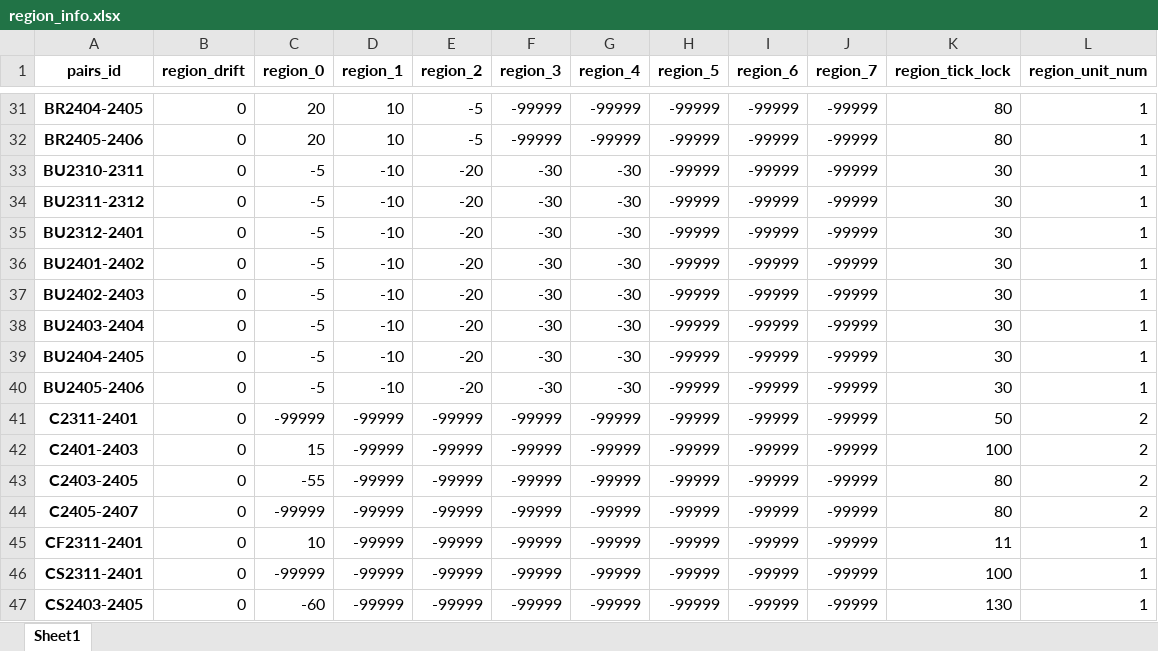
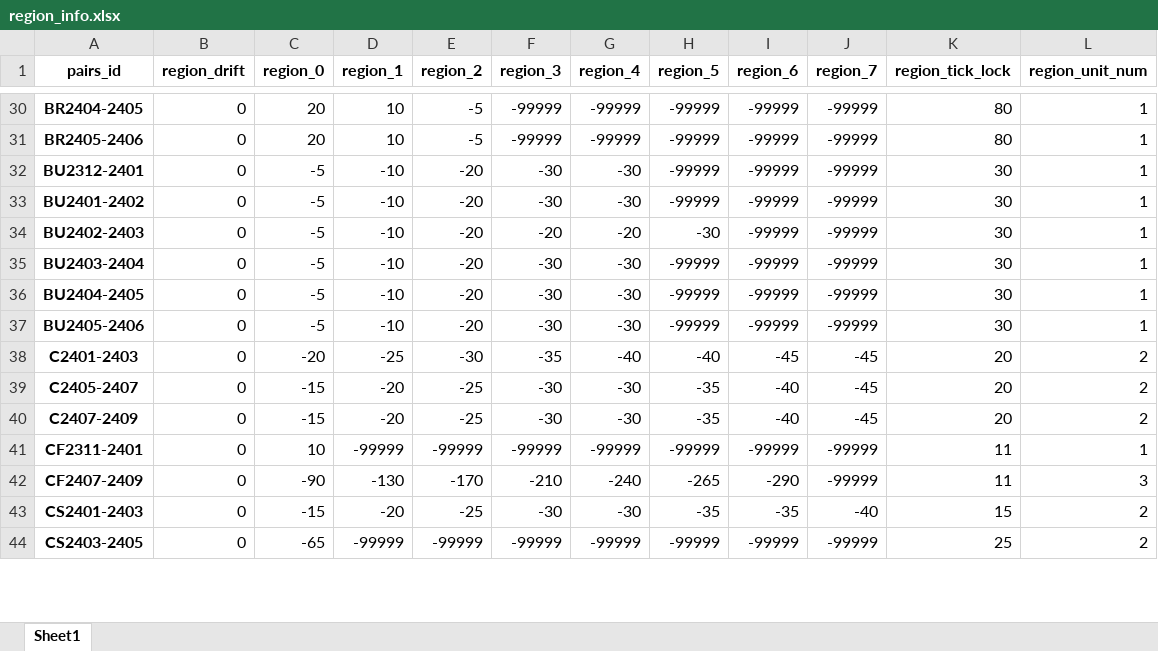
Before and after one commit to qihaiqianqiu/CTA_UI, an Excel workbook: info/region_info.xlsx, sheet Sheet1, drawn as a sheet; only a part is shown, gaps mark what is left out; values as stored, in another font and other column widths than the file's, no borders; removed rows and columns are numbered as before the commit, all else as after; the diff covers the shown part only; the diff names each change by its address in the sheet, - before the commit and + after, or states it on an @@ line.

```diff
--- a/info/region_info.xlsx (sheet Sheet1)
+++ b/info/region_info.xlsx (sheet Sheet1)
-row 33: BU2310-2311 | 0 | -5 | -10 | -20 | -30 | -30 | -99999 | -99999 | -99999 | 30 | 1
-row 34: BU2311-2312 | 0 | -5 | -10 | -20 | -30 | -30 | -99999 | -99999 | -99999 | 30 | 1
-F34 (region_3): -30
+F34 (region_3): -20
-G34 (region_4): -30
+G34 (region_4): -20
-H34 (region_5): -99999
+H34 (region_5): -30
-row 41: C2311-2401 | 0 | -99999 | -99999 | -99999 | -99999 | -99999 | -99999 | -99999 | -99999 | 50 | 2
-C38 (region_0): 15
+C38 (region_0): -20
-D38 (region_1): -99999
+D38 (region_1): -25
-E38 (region_2): -99999
+E38 (region_2): -30
-F38 (region_3): -99999
+F38 (region_3): -35
-G38 (region_4): -99999
+G38 (region_4): -40
-H38 (region_5): -99999
+H38 (region_5): -40
-I38 (region_6): -99999
+I38 (region_6): -45
-J38 (region_7): -99999
+J38 (region_7): -45
-K38 (region_tick_lock): 100
+K38 (region_tick_lock): 20
-row 43: C2403-2405 | 0 | -55 | -99999 | -99999 | -99999 | -99999 | -99999 | -99999 | -99999 | 80 | 2
-C39 (region_0): -99999
+C39 (region_0): -15
-D39 (region_1): -99999
+D39 (region_1): -20
-E39 (region_2): -99999
+E39 (region_2): -25
-F39 (region_3): -99999
+F39 (region_3): -30
-G39 (region_4): -99999
+G39 (region_4): -30
-H39 (region_5): -99999
+H39 (region_5): -35
-I39 (region_6): -99999
+I39 (region_6): -40
-J39 (region_7): -99999
+J39 (region_7): -45
-K39 (region_tick_lock): 80
+K39 (region_tick_lock): 20
+row 40: C2407-2409 | 0 | -15 | -20 | -25 | -30 | -30 | -35 | -40 | -45 | 20 | 2
-row 46: CS2311-2401 | 0 | -99999 | -99999 | -99999 | -99999 | -99999 | -99999 | -99999 | -99999 | 100 | 1
+row 42: CF2407-2409 | 0 | -90 | -130 | -170 | -210 | -240 | -265 | -290 | -99999 | 11 | 3
+row 43: CS2401-2403 | 0 | -15 | -20 | -25 | -30 | -30 | -35 | -35 | -40 | 15 | 2
-C44 (region_0): -60
+C44 (region_0): -65
-K44 (region_tick_lock): 130
+K44 (region_tick_lock): 25
-L44 (region_unit_num): 1
+L44 (region_unit_num): 2
```
Also changed, not shown: 13 added rows, 14 removed rows and 131 edited cells elsewhere in this sheet, info/account_info.xlsx, 9 other files.
